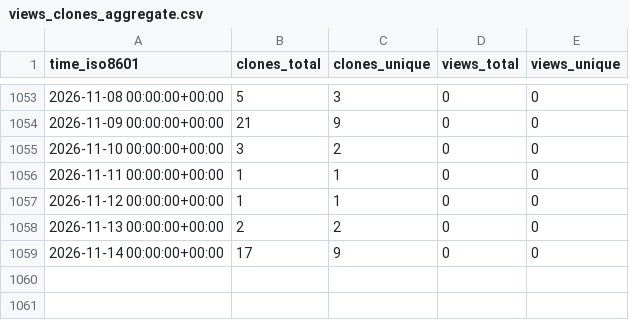
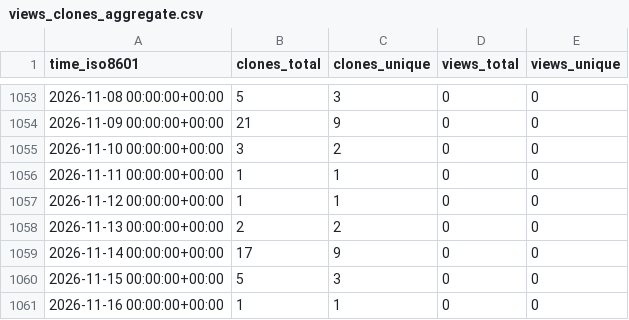
Before and after one commit to hhollandmoritz/snakemake_guide, a CSV file: hhollandmoritz/snakemake_guide/ghrs-data/views_clones_aggregate.csv, drawn as a sheet; only a part is shown, gaps mark what is left out; the diff names each change by its address in the sheet, - before the commit and + after, or states it on an @@ line.

```diff
--- a/hhollandmoritz/snakemake_guide/ghrs-data/views_clones_aggregate.csv
+++ b/hhollandmoritz/snakemake_guide/ghrs-data/views_clones_aggregate.csv
+row 1060: 2026-11-15 00:00:00+00:00 | 5 | 3 | 0 | 0
+row 1061: 2026-11-16 00:00:00+00:00 | 1 | 1 | 0 | 0
```
Also changed, not shown: 1 other file.
